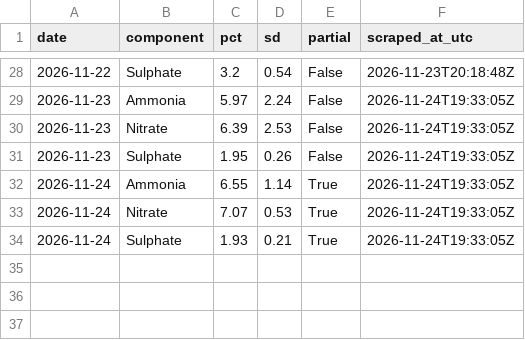
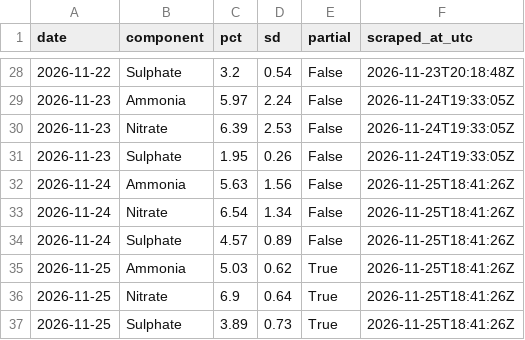
Before and after one commit to mrafiuddin50/ews-scraper, a CSV file: data/rtsa/secondary_inorganic.csv, drawn as a sheet; only a part is shown, gaps mark what is left out.

```diff
--- a/data/rtsa/secondary_inorganic.csv
+++ b/data/rtsa/secondary_inorganic.csv
@@ -31,4 +31,7 @@ date,component,pct,sd,partial,scraped_at_utc
 2026-11-23,Sulphate,1.95,0.26,False,2026-11-24T19:33:05Z
-2026-11-24,Ammonia,6.55,1.14,True,2026-11-24T19:33:05Z
-2026-11-24,Nitrate,7.07,0.53,True,2026-11-24T19:33:05Z
-2026-11-24,Sulphate,1.93,0.21,True,2026-11-24T19:33:05Z
+2026-11-24,Ammonia,5.63,1.56,False,2026-11-25T18:41:26Z
+2026-11-24,Nitrate,6.54,1.34,False,2026-11-25T18:41:26Z
+2026-11-24,Sulphate,4.57,0.89,False,2026-11-25T18:41:26Z
+2026-11-25,Ammonia,5.03,0.62,True,2026-11-25T18:41:26Z
+2026-11-25,Nitrate,6.9,0.64,True,2026-11-25T18:41:26Z
+2026-11-25,Sulphate,3.89,0.73,True,2026-11-25T18:41:26Z
```
Also changed, not shown: data/dss/daily_summary.csv, data/dss/history.csv, 11 other files.
